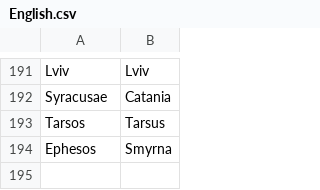
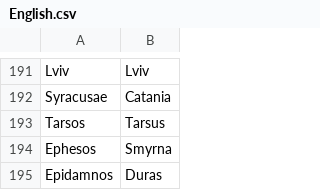
Before and after one commit to crossCiv4/DoC-Cross-Overhaul, a CSV file: Assets/Maps/Translations/English.csv, drawn as a sheet; only a part is shown, gaps mark what is left out; the diff names each change by its address in the sheet, - before the commit and + after, or states it on an @@ line.

```diff
--- a/Assets/Maps/Translations/English.csv
+++ b/Assets/Maps/Translations/English.csv
+row 195: Epidamnos | Duras
```
Also changed, not shown: Assets/Maps/Translations/Italian.csv, Assets/Maps/Translations/Polish.csv, 21 other files.
